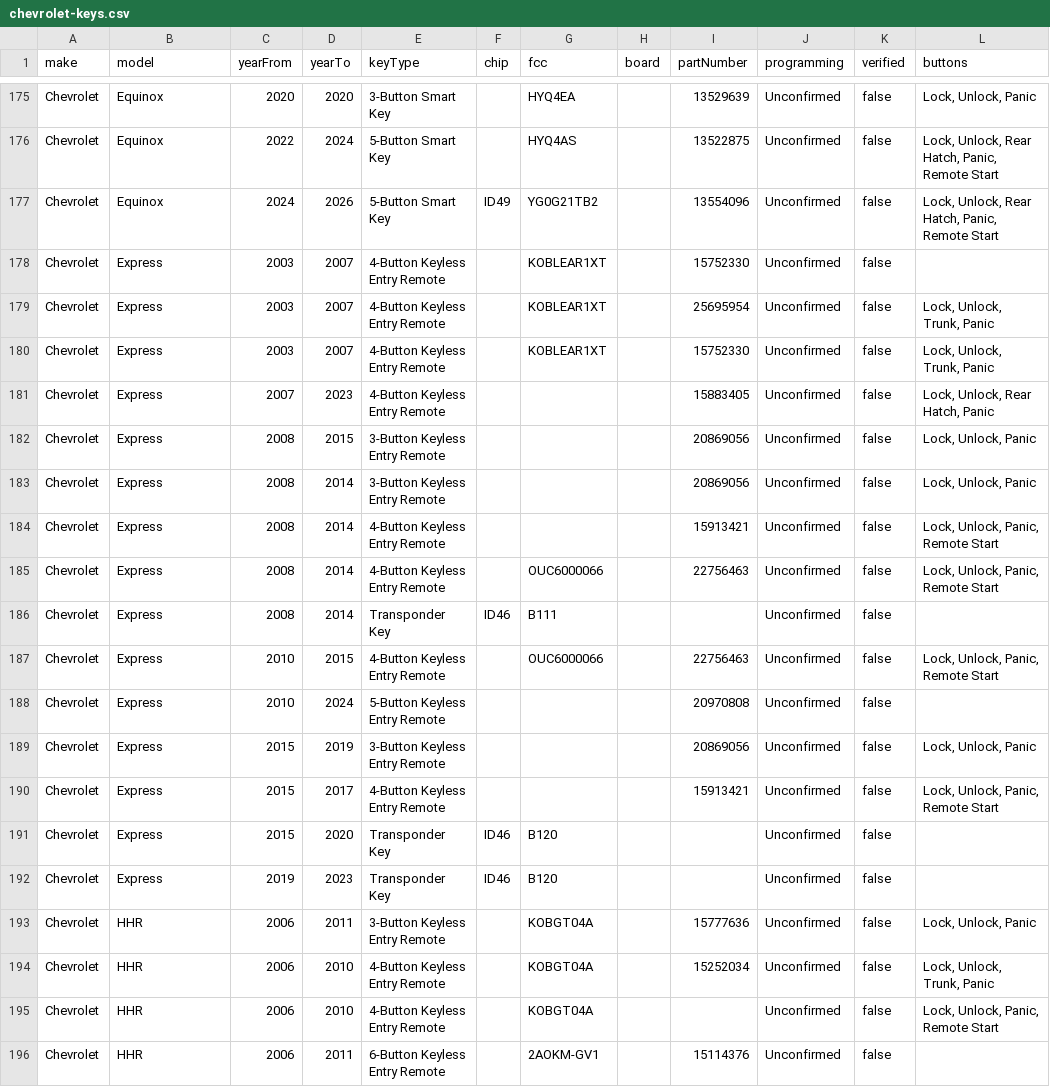
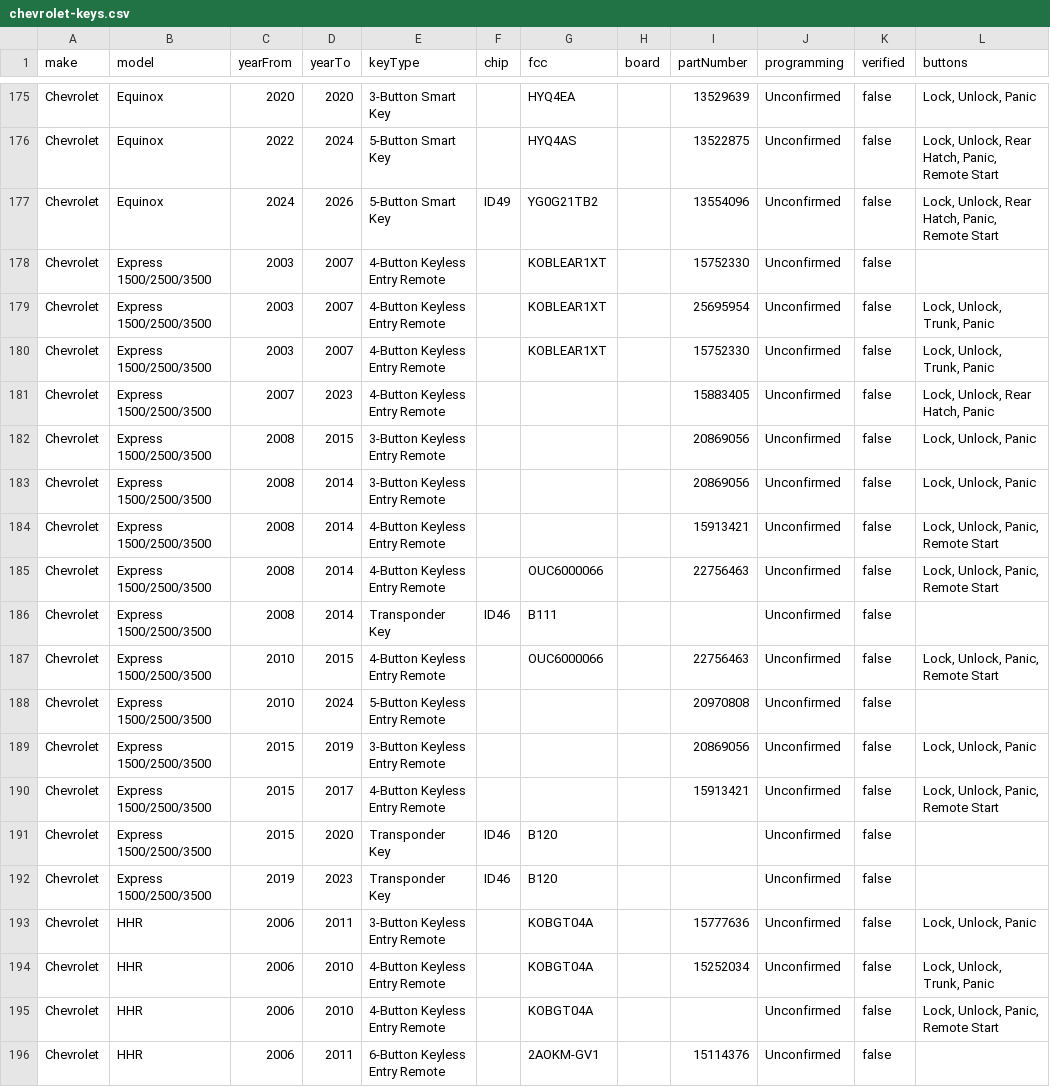
Before and after one commit to dkazmi26/Keyify-, a CSV file: data/chevrolet-keys.csv, drawn as a sheet; only a part is shown, gaps mark what is left out; the diff covers the shown part only.

```diff
--- a/data/chevrolet-keys.csv
+++ b/data/chevrolet-keys.csv
@@ -177,17 +177,17 @@ Chevrolet,Equinox,2022,2024,5-Button Smart Key,,HYQ4AS,,13522875,Unconfirmed,fal
 Chevrolet,Equinox,2024,2026,5-Button Smart Key,ID49,YG0G21TB2,,13554096,Unconfirmed,false,"Lock, Unlock, Rear Hatch, Panic, Remote Start"
-Chevrolet,Express,2003,2007,4-Button Keyless Entry Remote,,KOBLEAR1XT,,15752330,Unconfirmed,false,
-Chevrolet,Express,2003,2007,4-Button Keyless Entry Remote,,KOBLEAR1XT,,25695954,Unconfirmed,false,"Lock, Unlock, Trunk, Panic"
-Chevrolet,Express,2003,2007,4-Button Keyless Entry Remote,,KOBLEAR1XT,,15752330,Unconfirmed,false,"Lock, Unlock, Trunk, Panic"
-Chevrolet,Express,2007,2023,4-Button Keyless Entry Remote,,,,15883405,Unconfirmed,false,"Lock, Unlock, Rear Hatch, Panic"
-Chevrolet,Express,2008,2015,3-Button Keyless Entry Remote,,,,20869056,Unconfirmed,false,"Lock, Unlock, Panic"
-Chevrolet,Express,2008,2014,3-Button Keyless Entry Remote,,,,20869056,Unconfirmed,false,"Lock, Unlock, Panic"
-Chevrolet,Express,2008,2014,4-Button Keyless Entry Remote,,,,15913421,Unconfirmed,false,"Lock, Unlock, Panic, Remote Start"
-Chevrolet,Express,2008,2014,4-Button Keyless Entry Remote,,OUC6000066,,22756463,Unconfirmed,false,"Lock, Unlock, Panic, Remote Start"
-Chevrolet,Express,2008,2014,Transponder Key,ID46,B111,,,Unconfirmed,false,
-Chevrolet,Express,2010,2015,4-Button Keyless Entry Remote,,OUC6000066,,22756463,Unconfirmed,false,"Lock, Unlock, Panic, Remote Start"
-Chevrolet,Express,2010,2024,5-Button Keyless Entry Remote,,,,20970808,Unconfirmed,false,
-Chevrolet,Express,2015,2019,3-Button Keyless Entry Remote,,,,20869056,Unconfirmed,false,"Lock, Unlock, Panic"
-Chevrolet,Express,2015,2017,4-Button Keyless Entry Remote,,,,15913421,Unconfirmed,false,"Lock, Unlock, Panic, Remote Start"
-Chevrolet,Express,2015,2020,Transponder Key,ID46,B120,,,Unconfirmed,false,
-Chevrolet,Express,2019,2023,Transponder Key,ID46,B120,,,Unconfirmed,false,
+Chevrolet,Express 1500/2500/3500,2003,2007,4-Button Keyless Entry Remote,,KOBLEAR1XT,,15752330,Unconfirmed,false,
+Chevrolet,Express 1500/2500/3500,2003,2007,4-Button Keyless Entry Remote,,KOBLEAR1XT,,25695954,Unconfirmed,false,"Lock, Unlock, Trunk, Panic"
+Chevrolet,Express 1500/2500/3500,2003,2007,4-Button Keyless Entry Remote,,KOBLEAR1XT,,15752330,Unconfirmed,false,"Lock, Unlock, Trunk, Panic"
+Chevrolet,Express 1500/2500/3500,2007,2023,4-Button Keyless Entry Remote,,,,15883405,Unconfirmed,false,"Lock, Unlock, Rear Hatch, Panic"
+Chevrolet,Express 1500/2500/3500,2008,2015,3-Button Keyless Entry Remote,,,,20869056,Unconfirmed,false,"Lock, Unlock, Panic"
+Chevrolet,Express 1500/2500/3500,2008,2014,3-Button Keyless Entry Remote,,,,20869056,Unconfirmed,false,"Lock, Unlock, Panic"
+Chevrolet,Express 1500/2500/3500,2008,2014,4-Button Keyless Entry Remote,,,,15913421,Unconfirmed,false,"Lock, Unlock, Panic, Remote Start"
+Chevrolet,Express 1500/2500/3500,2008,2014,4-Button Keyless Entry Remote,,OUC6000066,,22756463,Unconfirmed,false,"Lock, Unlock, Panic, Remote Start"
+Chevrolet,Express 1500/2500/3500,2008,2014,Transponder Key,ID46,B111,,,Unconfirmed,false,
+Chevrolet,Express 1500/2500/3500,2010,2015,4-Button Keyless Entry Remote,,OUC6000066,,22756463,Unconfirmed,false,"Lock, Unlock, Panic, Remote Start"
+Chevrolet,Express 1500/2500/3500,2010,2024,5-Button Keyless Entry Remote,,,,20970808,Unconfirmed,false,
+Chevrolet,Express 1500/2500/3500,2015,2019,3-Button Keyless Entry Remote,,,,20869056,Unconfirmed,false,"Lock, Unlock, Panic"
+Chevrolet,Express 1500/2500/3500,2015,2017,4-Button Keyless Entry Remote,,,,15913421,Unconfirmed,false,"Lock, Unlock, Panic, Remote Start"
+Chevrolet,Express 1500/2500/3500,2015,2020,Transponder Key,ID46,B120,,,Unconfirmed,false,
+Chevrolet,Express 1500/2500/3500,2019,2023,Transponder Key,ID46,B120,,,Unconfirmed,false,
 Chevrolet,HHR,2006,2011,3-Button Keyless Entry Remote,,KOBGT04A,,15777636,Unconfirmed,false,"Lock, Unlock, Panic"
```
Also changed, not shown: 40 edited cells elsewhere in this file, data/gm-keys.csv, 2 other files.
